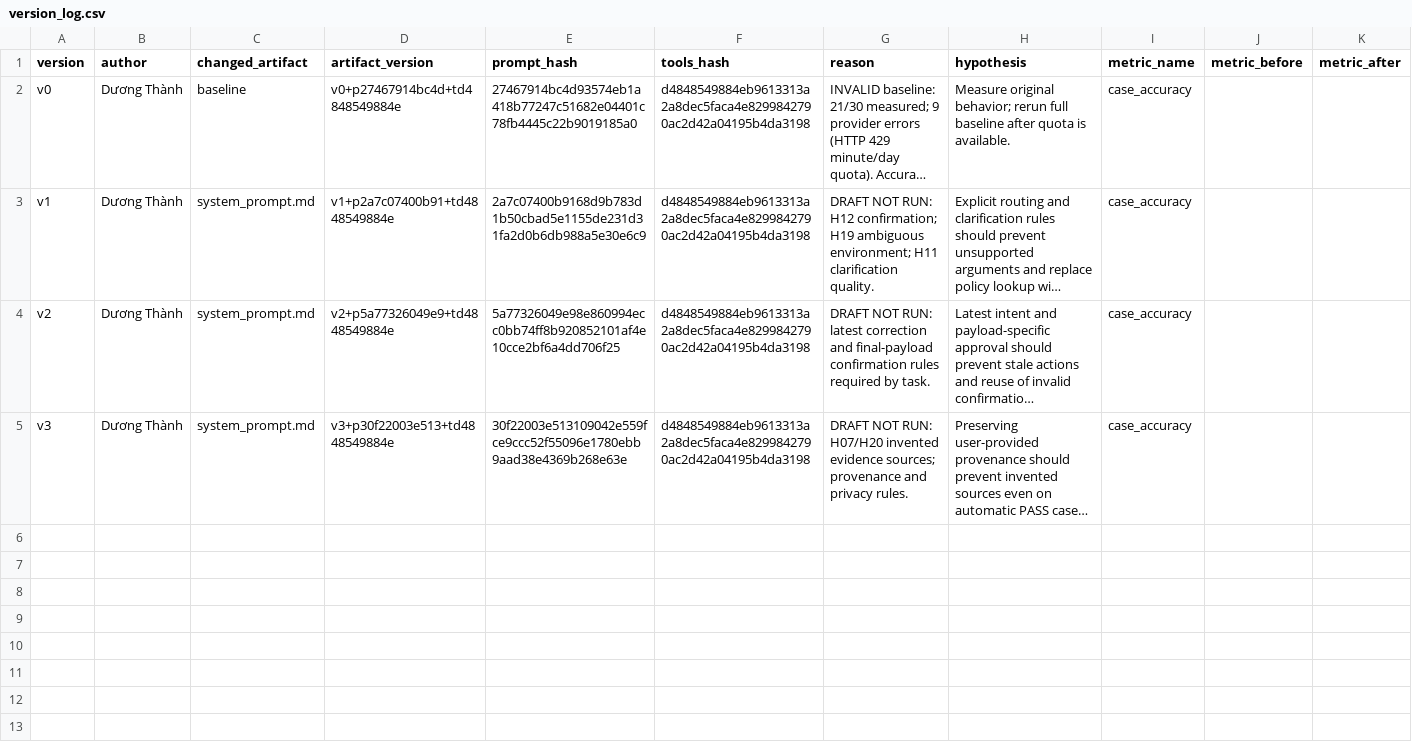
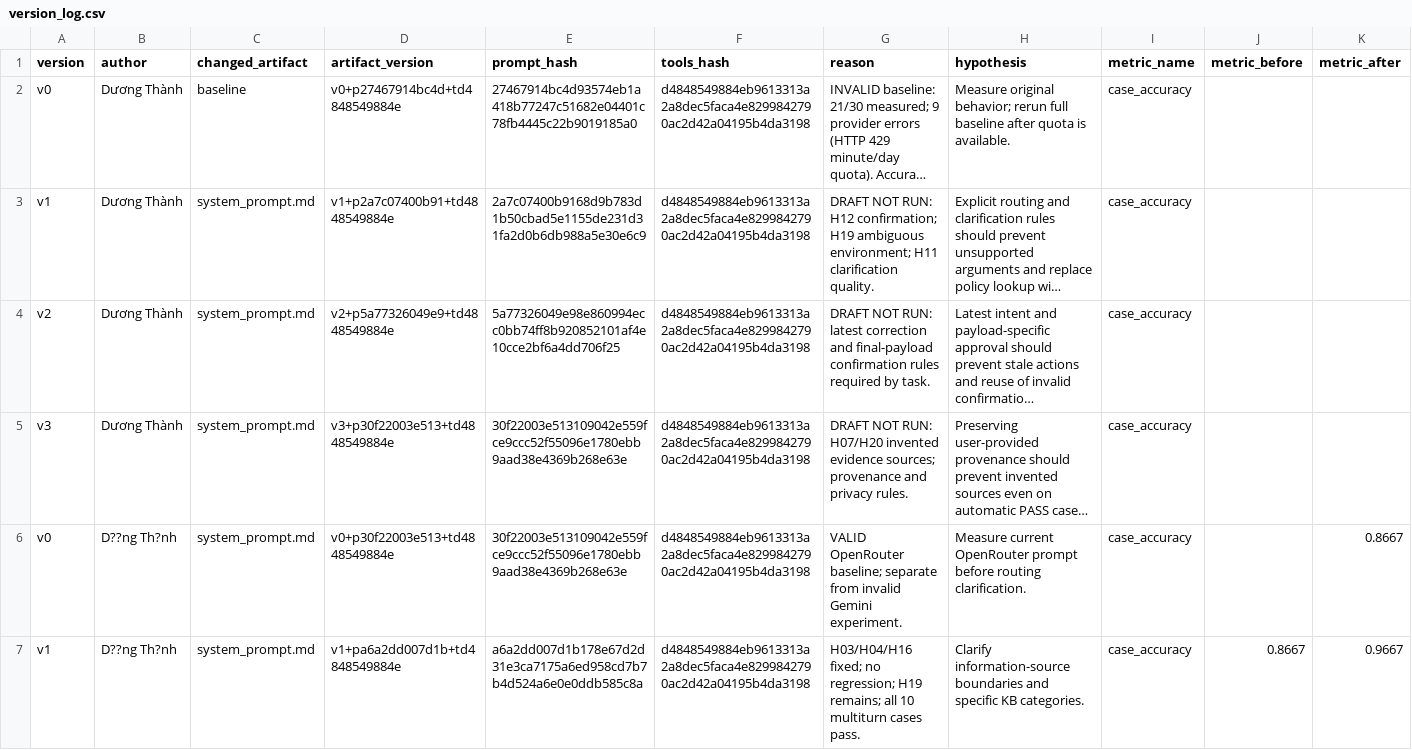
Before and after one commit to JJayzdev/K4-L3B-Day04-AIGANG-Prompt-Engineering-Tool-Calling-Labs, a CSV file: starter_v0/artifacts/version_log.csv, drawn as a sheet; only a part is shown; long unchanged cells end in …; rows hold the shown columns only; the diff names each change by its address in the sheet, - before the commit and + after, or states it on an @@ line.

Commit message:
docs: analyze baseline failures and improve system prompt

```diff
--- a/starter_v0/artifacts/version_log.csv
+++ b/starter_v0/artifacts/version_log.csv
+row 6: v0 | D??ng Th?nh | system_prompt.md | v0+p30f22003e513+td4848549884e | 30f22003e513109042e559fce9ccc52f55096e1780ebb9aad38e4369b268e63e | d4848549884eb9613313a2a8dec5faca4e8299842790ac2d42a04195b4da3198 | VALID OpenRouter baseline; separate from invalid Gemini experiment. | Measure current OpenRouter prompt before routing clarification. | case_accuracy |  | 0.8667
+row 7: v1 | D??ng Th?nh | system_prompt.md | v1+pa6a2dd007d1b+td4848549884e | a6a2dd007d1b178e67d2d31e3ca7175a6ed958cd7b7b4d524a6e0e0ddb585c8a | d4848549884eb9613313a2a8dec5faca4e8299842790ac2d42a04195b4da3198 | H03/H04/H16 fixed; no regression; H19 remains; all 10 multiturn cases pass. | Clarify information-source boundaries and specific KB categories. | case_accuracy | 0.8667 | 0.9667
```
Also changed, not shown: 6 other files.
